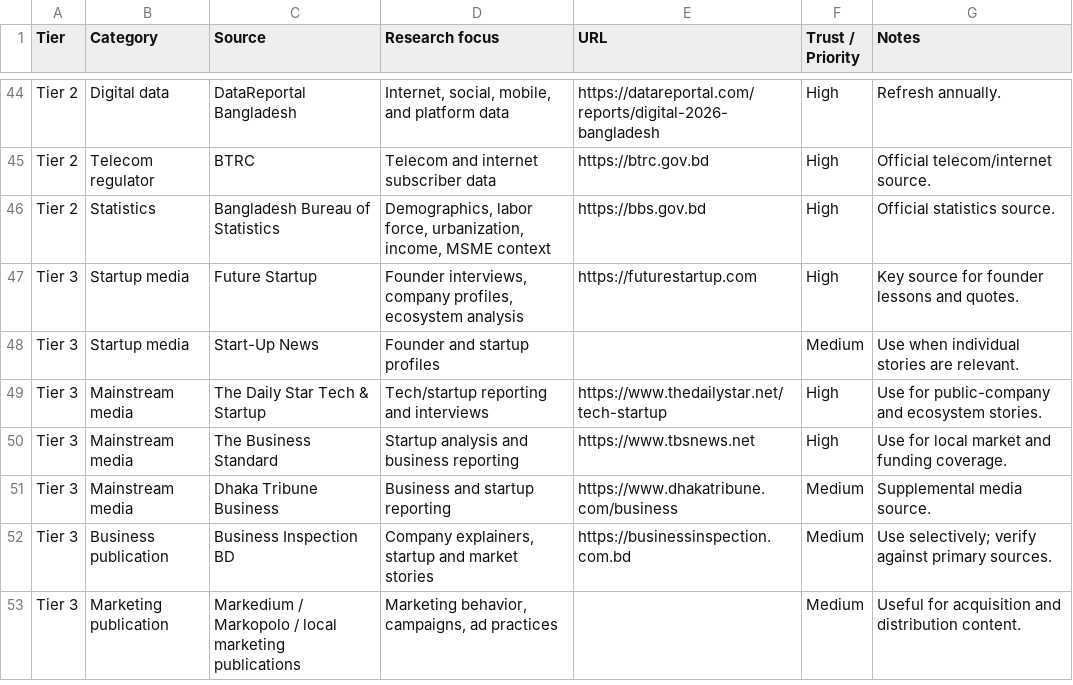
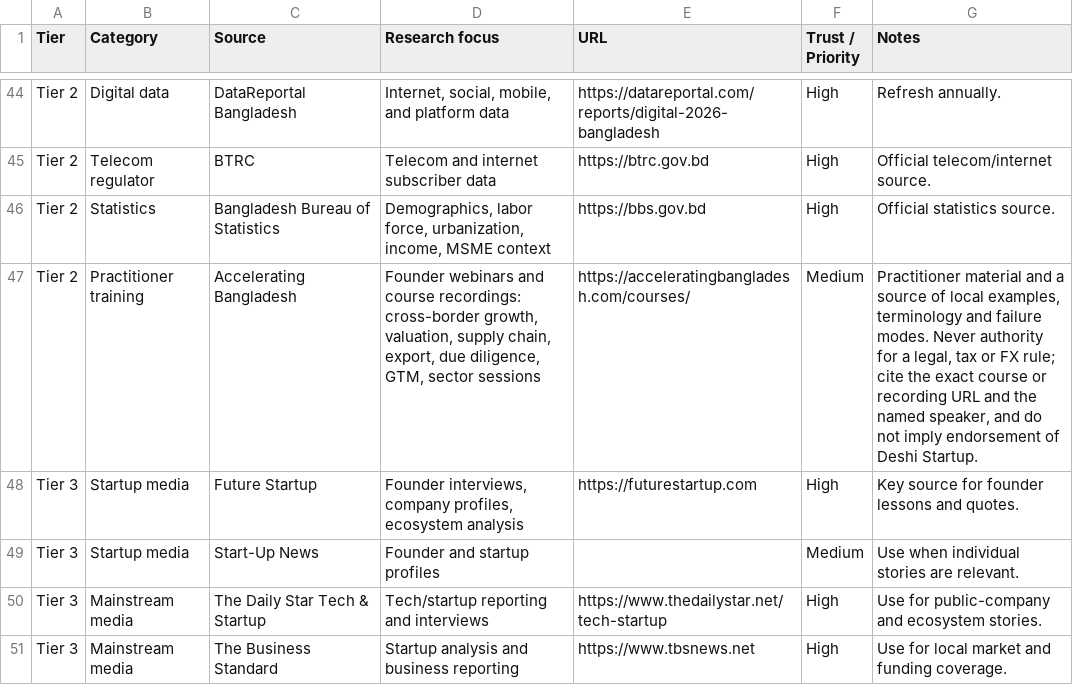
Before and after one commit to Deshi-Startup/deshistartup, a CSV file: plan/sources.csv, drawn as a sheet; only a part is shown, gaps mark what is left out; the shorter side is filled out with more unchanged rows; the diff names each change by its address in the sheet, - before the commit and + after, or states it on an @@ line.

Commit message:
Raise cross-border rules guide to playbook standard and update planning records
- Update English and Bangla editions of /growth/cross-border-rules with 2026 Bangladesh Bank FX circulars, clear decision triggers, and citation links.
- Style Bangla ordered lists to use bengali-decimal numbering.
- Update content backlog, maintenance calendar, and sources registry with cross-border and financial planning additions.

```diff
--- a/plan/sources.csv
+++ b/plan/sources.csv
+row 47: Tier 2 | Practitioner training | Accelerating Bangladesh | Founder webinars and course recordings: cross-border growth, valuation, supply chain, export, due diligence, GTM, sector sessions | https://acceleratingbangladesh.com/courses/ | Medium | Practitioner material and a source of local examples, terminology and failure modes. Never authority for a legal, tax or FX rule; cite the exact course or recording URL and the named speaker, and do not imply endorsement of Deshi Startup.
```
Also changed, not shown: plan/content-backlog.csv, 4 other files.
